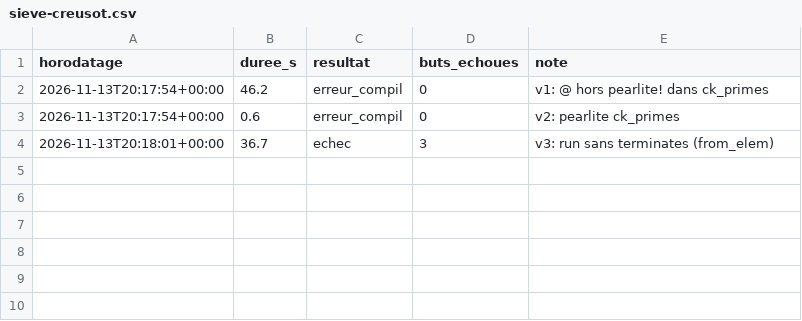
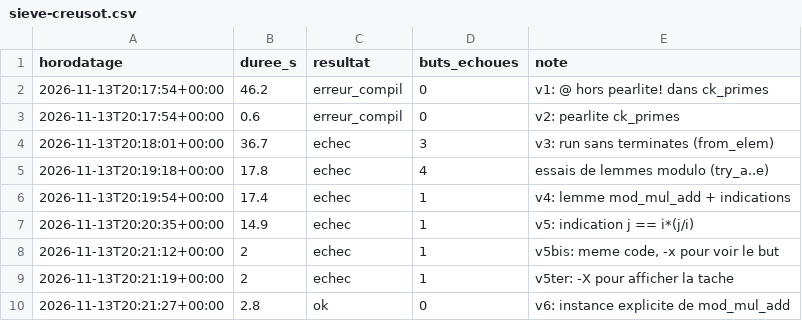
Before and after one commit to rltbg/benchmark-verif, a CSV file: docs/verif-compare/runs/sieve-creusot.csv, drawn as a sheet.

```diff
--- a/docs/verif-compare/runs/sieve-creusot.csv
+++ b/docs/verif-compare/runs/sieve-creusot.csv
@@ -4 +4,7 @@ horodatage,duree_s,resultat,buts_echoues,note
 2026-11-13T20:18:01+00:00,36.7,echec,3,"v3: run sans terminates (from_elem)"
+2026-11-13T20:19:18+00:00,17.8,echec,4,"essais de lemmes modulo (try_a..e)"
+2026-11-13T20:19:54+00:00,17.4,echec,1,"v4: lemme mod_mul_add + indications"
+2026-11-13T20:20:35+00:00,14.9,echec,1,"v5: indication j == i*(j/i)"
+2026-11-13T20:21:12+00:00,2,echec,1,"v5bis: meme code, -x pour voir le but"
+2026-11-13T20:21:19+00:00,2,echec,1,"v5ter: -X pour afficher la tache"
+2026-11-13T20:21:27+00:00,2.8,ok,0,"v6: instance explicite de mod_mul_add"
```
Also changed, not shown: 4 other files.
